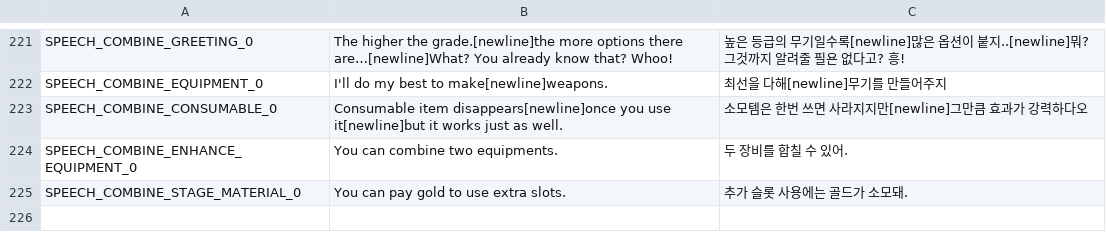
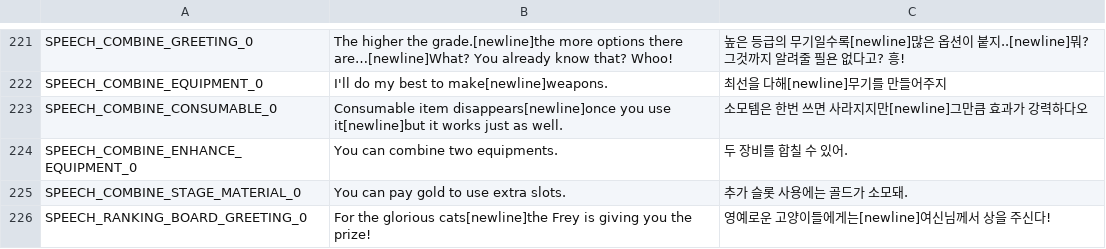
Before and after one commit to planetarium/NineChronicles, a CSV file: nekoyume/Assets/Resources/Localization/common.csv, drawn as a sheet; only a part is shown, gaps mark what is left out; the diff names each change by its address in the sheet, - before the commit and + after, or states it on an @@ line.

Commit message:
Implement ranking board npc skeleton

```diff
--- a/nekoyume/Assets/Resources/Localization/common.csv
+++ b/nekoyume/Assets/Resources/Localization/common.csv
+row 226: SPEECH_RANKING_BOARD_GREETING_0 | For the glorious cats[newline]the Frey is giving you the prize! | 영예로운 고양이들에게는[newline]여신님께서 상을 주신다!
```
Also changed, not shown: 6 other files.
